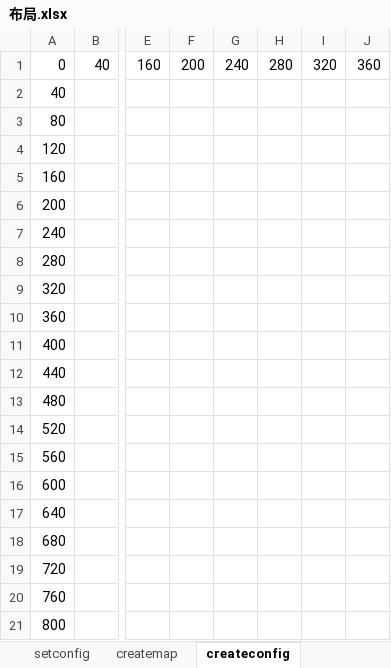
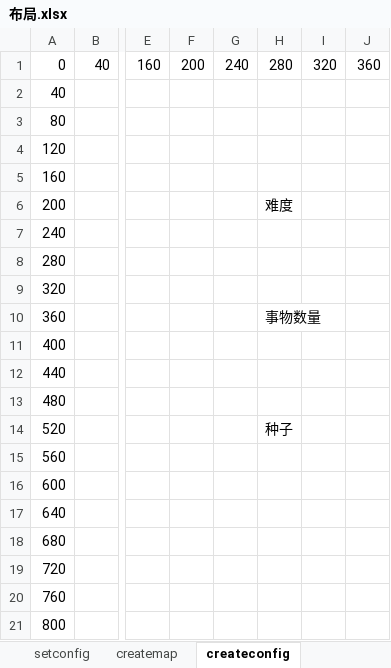
Before and after one commit to cloudxinn/raylibsnake, an Excel workbook: 布局.xlsx, sheet createconfig, drawn as a sheet; only a part is shown, gaps mark what is left out; values as stored, in another font and other column widths than the file's, no cell formats; the diff names each change by its address in the sheet, - before the commit and + after, or states it on an @@ line.

```diff
--- a/布局.xlsx (sheet createconfig)
+++ b/布局.xlsx (sheet createconfig)
-H6: (empty)
+H6: 难度
-H10: (empty)
+H10: 事物数量
-H14: (empty)
+H14: 种子
```
Also changed, not shown: cell formats, 12 other files.
